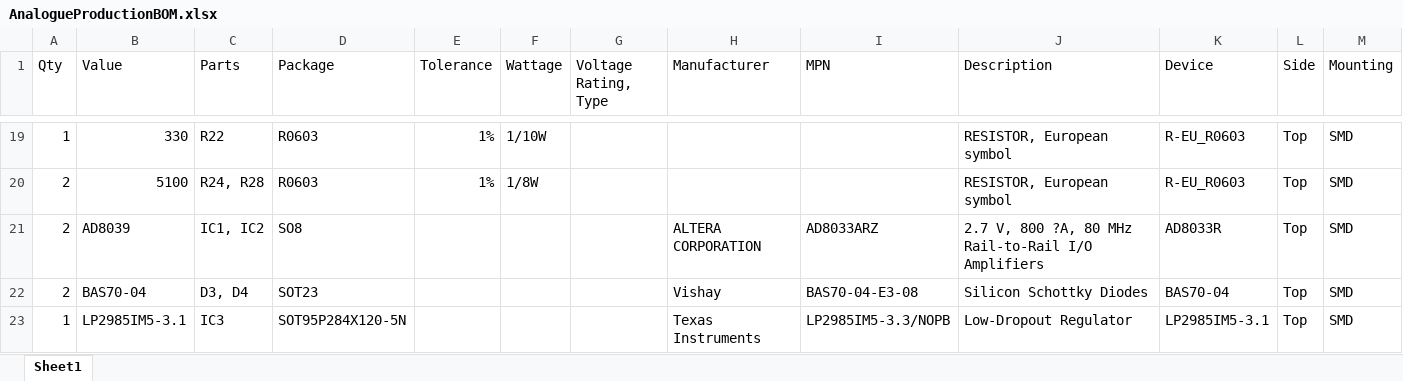
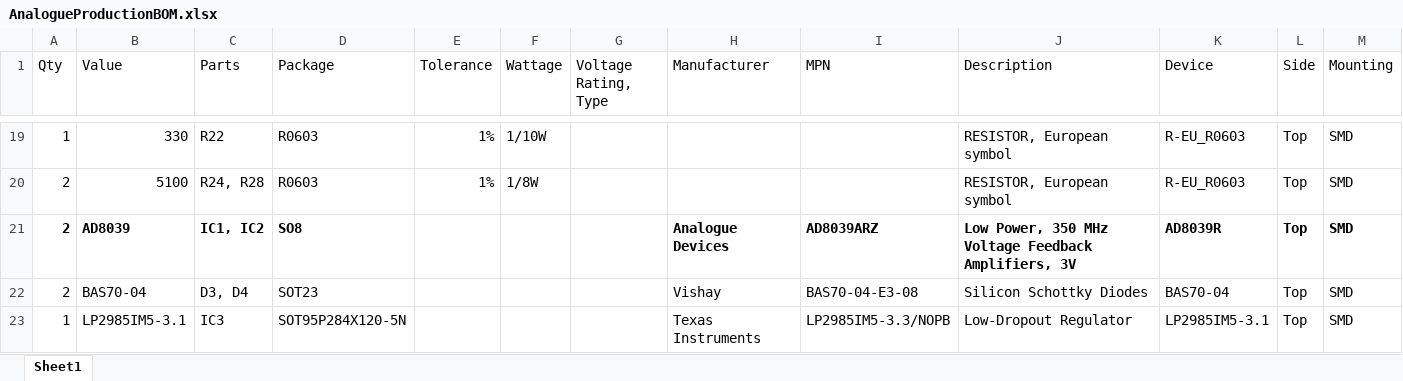
Before and after one commit to cosmic-pi-deprecated/ANALOGUE-hardware, an Excel workbook: AnalogueProductionBOM.xlsx, sheet Sheet1, drawn as a sheet; only a part is shown, gaps mark what is left out; values as stored, in another font and other column widths than the file's, no borders; the diff names each change by its address in the sheet, - before the commit and + after, or states it on an @@ line.

Commit message:
Wrong part number identified and corrected IC1, IC2, IC3 and IC4
The AD8039 was incorrectly tagged as an AD8033 in the extended description fields and in the BOM spreadsheet. This has now been corrected. Based on production testing, analogue units with the AD8033 IC's fitted are still functional with the Cosmic Pi Main Board V2.5 production units. I'm not entirely sure why/how they still work, but it's been tested (stack/unstack - https://www.youtube.com/watch?v=crR5aZPUKPI), and they do.

```diff
--- a/AnalogueProductionBOM.xlsx (sheet Sheet1)
+++ b/AnalogueProductionBOM.xlsx (sheet Sheet1)
-A21:D21 bold: off
+A21:D21 bold: on
-H21 (Manufacturer): ALTERA CORPORATION
+H21 (Manufacturer): Analogue Devices
-H21:M21 bold: off
+H21:M21 bold: on
-I21 (MPN): AD8033ARZ
+I21 (MPN): AD8039ARZ
-J21 (Description): 2.7 V, 800 ?A, 80 MHz Rail-to-Rail I/O Amplifiers
+J21 (Description): Low Power, 350 MHz Voltage Feedback Amplifiers, 3V
-K21 (Device): AD8033R
+K21 (Device): AD8039R
```
